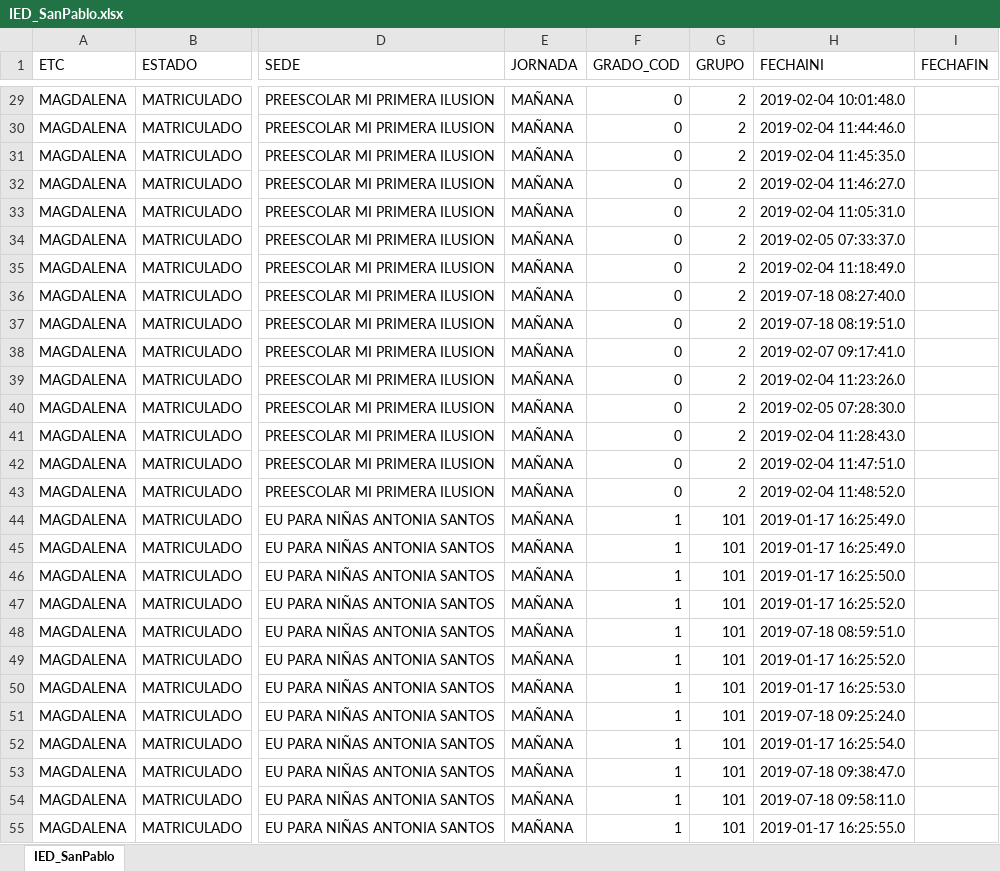
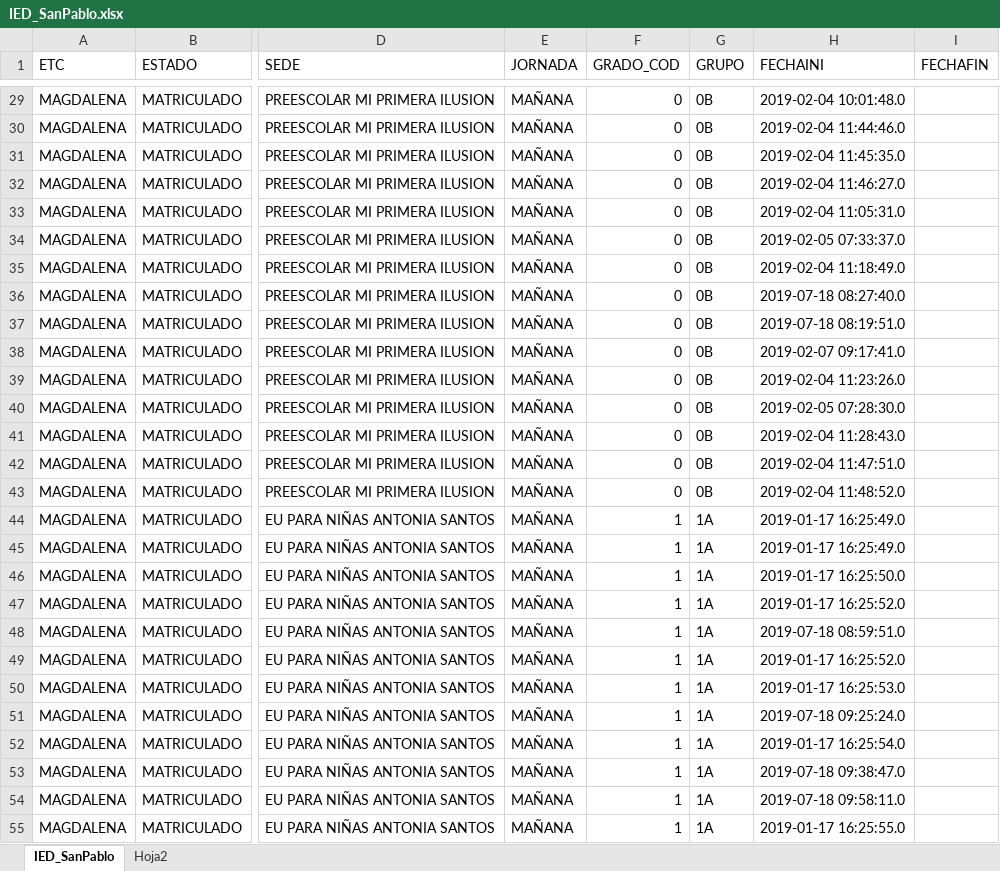
Before and after one commit to jmeza22/EscuelaT, an Excel workbook: Datos/IED_SanPablo.xlsx, sheet IED_SanPablo, drawn as a sheet; only a part is shown, gaps mark what is left out; values as stored, in another font and other column widths than the file's, no borders; the diff covers the shown part only; the diff names each change by its address in the sheet, - before the commit and + after, or states it on an @@ line.

```diff
--- a/Datos/IED_SanPablo.xlsx (sheet IED_SanPablo)
+++ b/Datos/IED_SanPablo.xlsx (sheet IED_SanPablo)
+sheet tab: Hoja2
-G29:G43 (GRUPO): 2
+G29:G43 (GRUPO): 0B
-G44:G55 (GRUPO): 101
+G44:G55 (GRUPO): 1A
```
Also changed, not shown: 595 edited cells elsewhere in this sheet, 17 other files.
